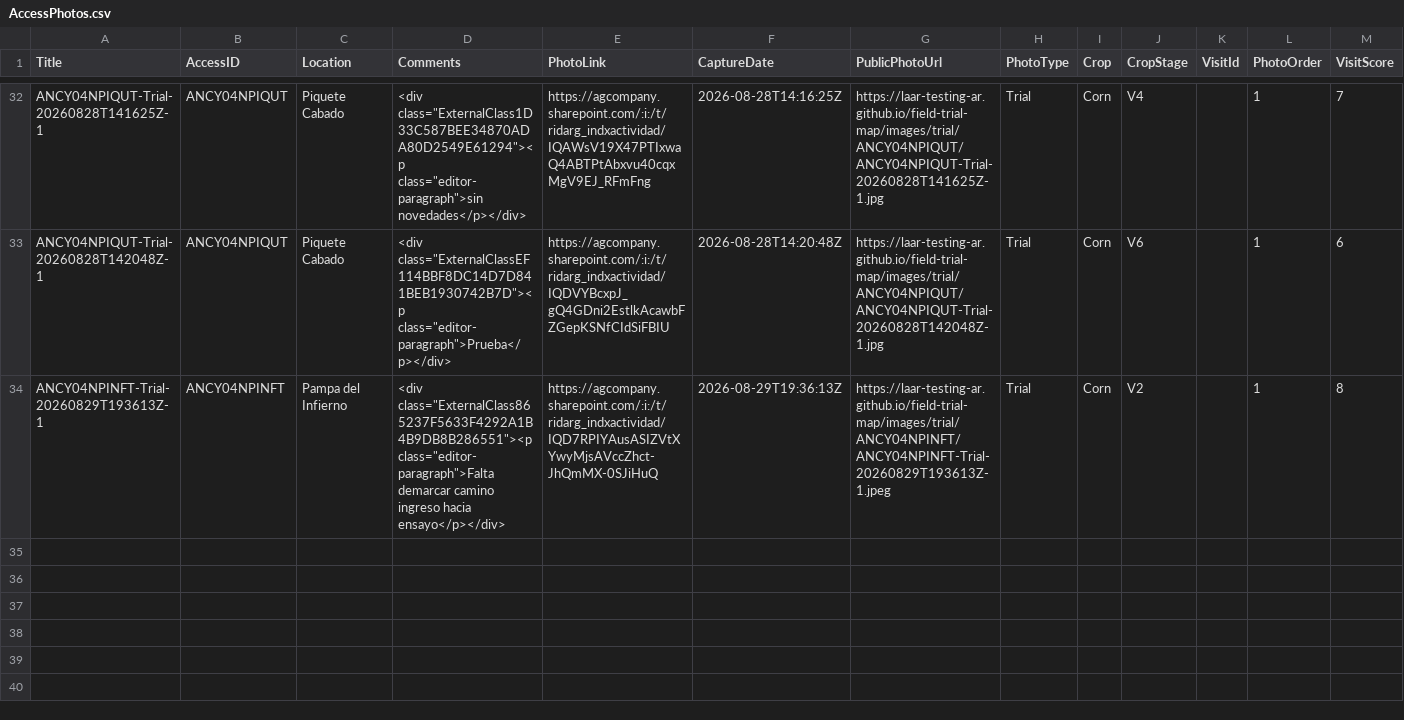
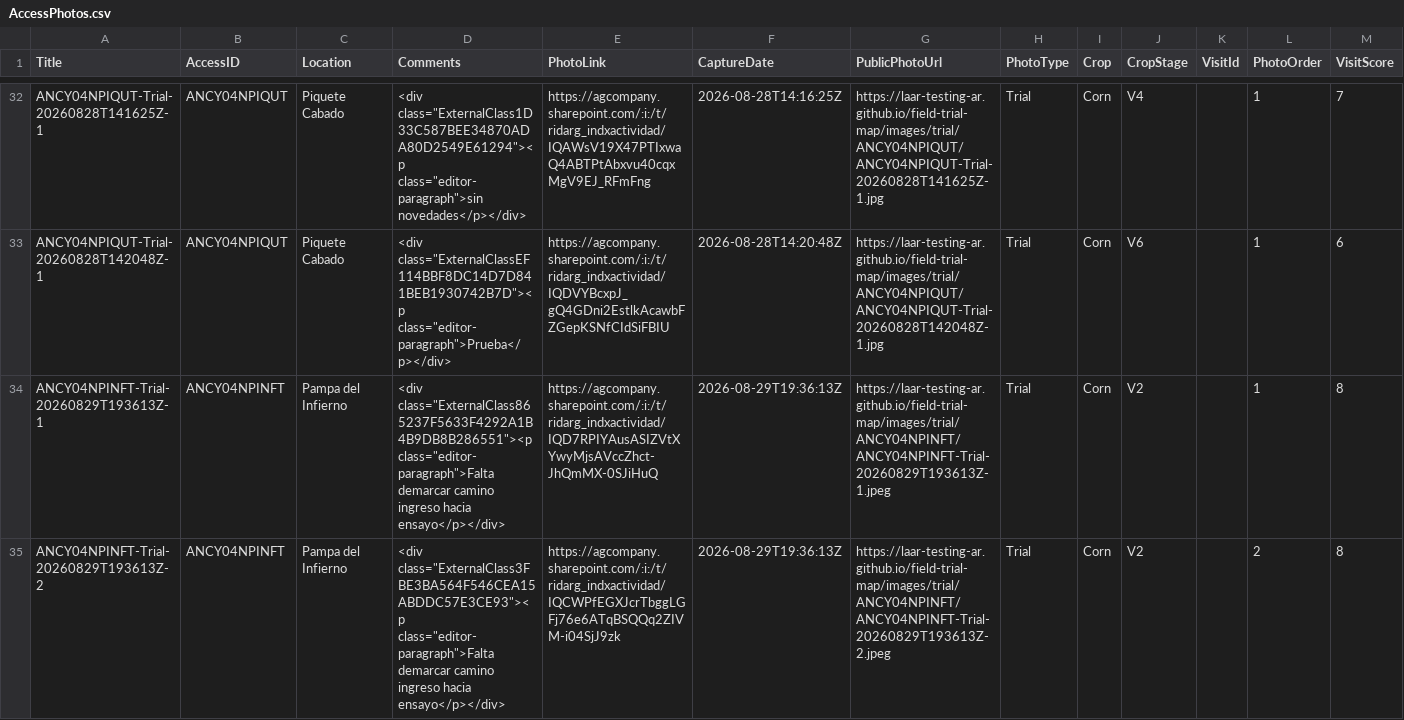
Before and after one commit to LAAR-TESTING-AR/field-trial-map, a CSV file: AccessPhotos.csv, drawn as a sheet; only a part is shown, gaps mark what is left out; the diff names each change by its address in the sheet, - before the commit and + after, or states it on an @@ line.

Commit message:
Update AccessPhotos.csv from Field Photos

```diff
--- a/AccessPhotos.csv
+++ b/AccessPhotos.csv
+row 35: ANCY04NPINFT-Trial-20260829T193613Z-2 | ANCY04NPINFT | Pampa del Infierno | <div class="ExternalClass3FBE3BA564F546CEA15ABDDC57E3CE93"><p class="editor-paragraph">Falta demarcar camino ingreso hacia ensayo</p></div> | https://agcompany.sharepoint.com/:i:/t/ridarg_indxactividad/IQCWPfEGXJcrTbggLGFj76e6ATqBSQQq2ZIVM-i04SjJ9zk | 2026-08-29T19:36:13Z | https://laar-testing-ar.github.io/field-trial-map/images/trial/ANCY04NPINFT/ANCY04NPINFT-Trial-20260829T193613Z-2.jpeg | Trial | Corn | V2 |  | 2 | 8
```
